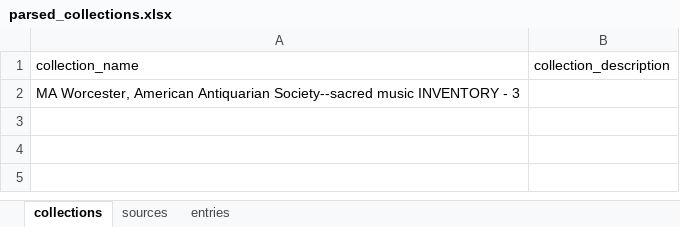
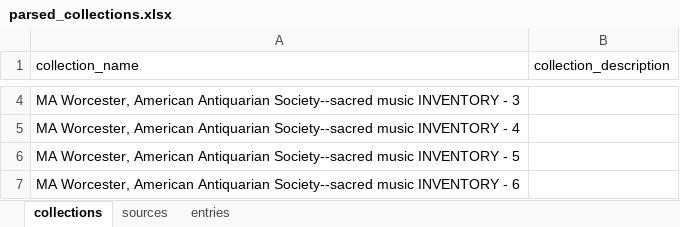
Before and after one commit to 2human/music-inventory-parser, an Excel workbook: ParseMusicEntries/target/classes/spreadsheet outputs/parsed_collections.xlsx, sheet collections, drawn as a sheet; only a part is shown, gaps mark what is left out; values as stored, in another font and other column widths than the file's, no borders; the diff covers the shown part only; the diff names each change by its address in the sheet, - before the commit and + after, or states it on an @@ line.

```diff
--- a/ParseMusicEntries/target/classes/spreadsheet outputs/parsed_collections.xlsx (sheet collections)
+++ b/ParseMusicEntries/target/classes/spreadsheet outputs/parsed_collections.xlsx (sheet collections)
+row 5: MA Worcester, American Antiquarian Society--sacred music INVENTORY - 4
+row 6: MA Worcester, American Antiquarian Society--sacred music INVENTORY - 5
+row 7: MA Worcester, American Antiquarian Society--sacred music INVENTORY - 6
```
Also changed, not shown: 2 added rows elsewhere in this sheet, sheet entries, sheet sources, ParseMusicEntries/src/main/resources/spreadsheet outputs/parsed_collections.xlsx, 36 other files.
